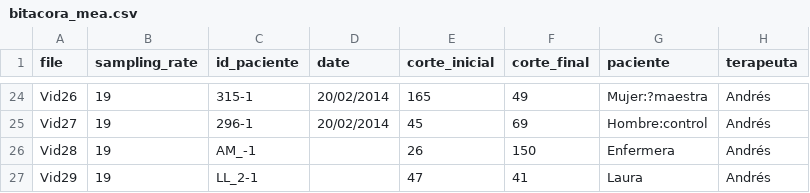
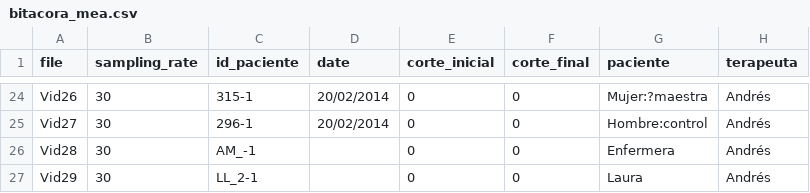
Before and after one commit to plumeriopipichas/MEA, a CSV file: bitacora_mea.csv, drawn as a sheet; only a part is shown, gaps mark what is left out; the diff covers the shown part only; the diff names each change by its address in the sheet, - before the commit and + after, or states it on an @@ line.

```diff
--- a/bitacora_mea.csv
+++ b/bitacora_mea.csv
-B24:B27 (sampling_rate): 19
+B24:B27 (sampling_rate): 30
-E24 (corte_inicial): 165
+E24 (corte_inicial): 0
-F24 (corte_final): 49
+F24 (corte_final): 0
-E25 (corte_inicial): 45
+E25 (corte_inicial): 0
-F25 (corte_final): 69
+F25 (corte_final): 0
-E26 (corte_inicial): 26
+E26 (corte_inicial): 0
-F26 (corte_final): 150
+F26 (corte_final): 0
-E27 (corte_inicial): 47
+E27 (corte_inicial): 0
-F27 (corte_final): 41
+F27 (corte_final): 0
```
Also changed, not shown: 53 edited cells elsewhere in this file, lista_seleccionados.csv, 1 other file.
